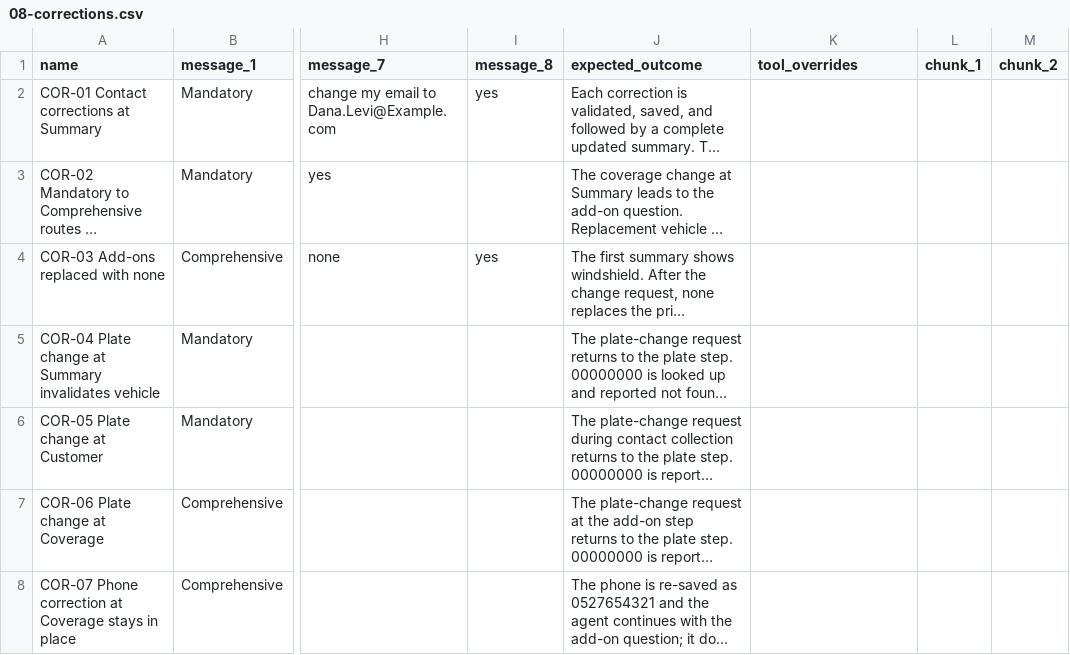
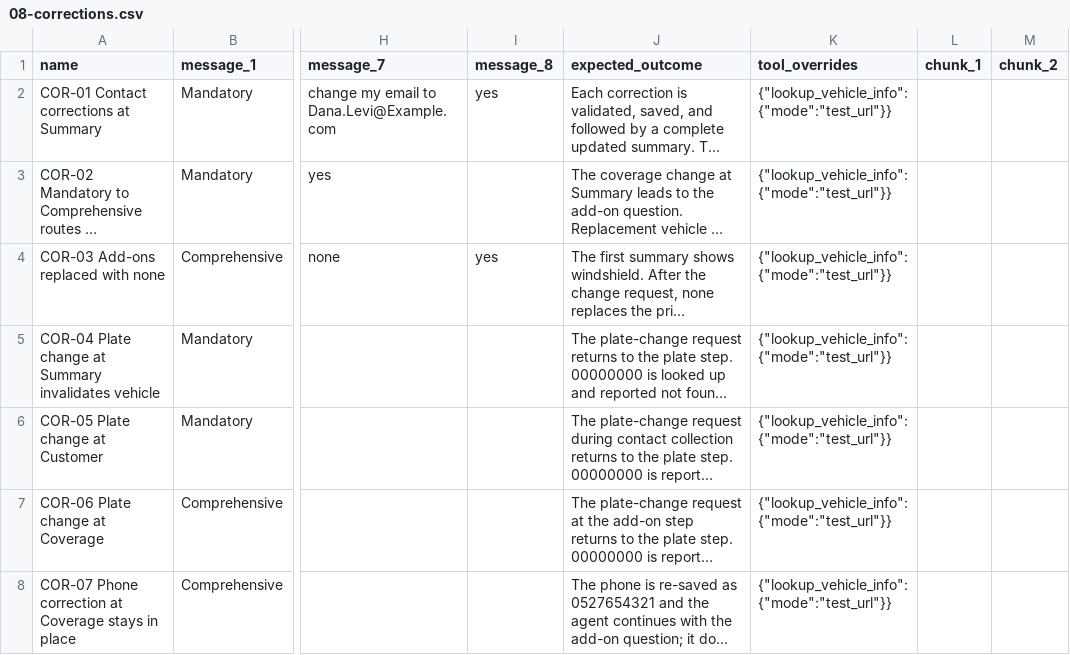
Before and after one commit to yanai-sh/onboarding-flow, a CSV file: docs/insait-tests/08-corrections.csv, drawn as a sheet; only a part is shown, gaps mark what is left out; long unchanged cells end in …; the diff names each change by its address in the sheet, - before the commit and + after, or states it on an @@ line.

```diff
--- a/docs/insait-tests/08-corrections.csv
+++ b/docs/insait-tests/08-corrections.csv
-K2:K8 (tool_overrides): (empty)
+K2:K8 (tool_overrides): {"lookup_vehicle_info":{"mode":"test_url"}}
```
Also changed, not shown: docs/insait-tests/01-smoke.csv, docs/insait-tests/02-opening.csv, 9 other files.
